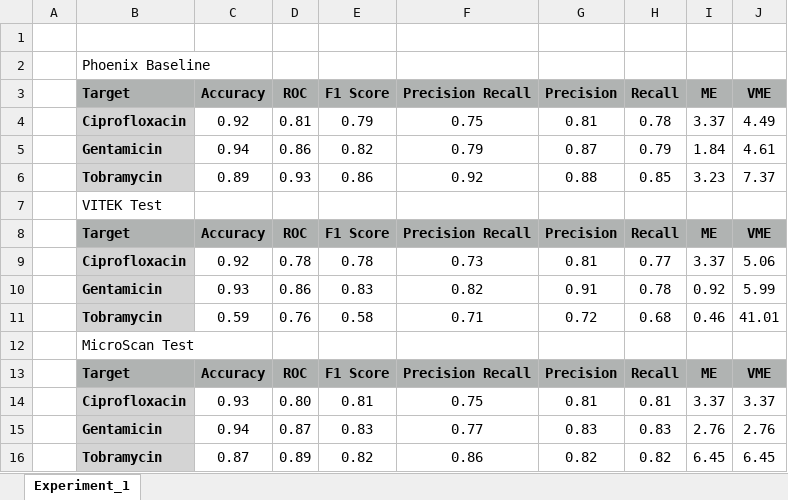
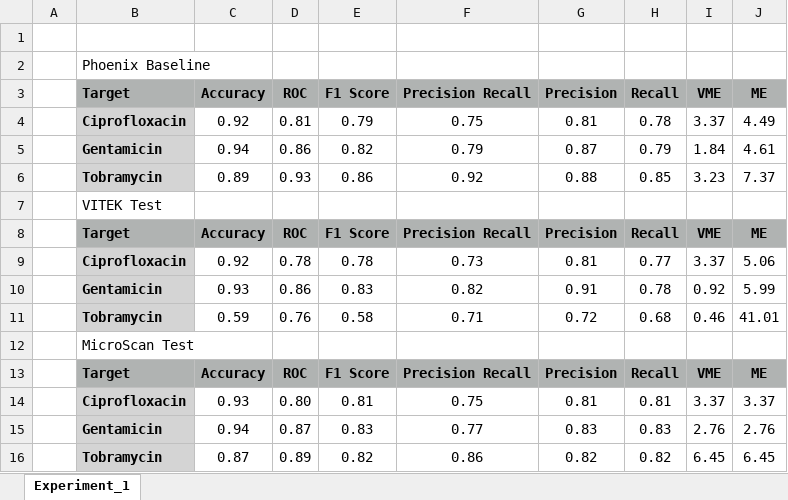
Before and after one commit to IKIM-Essen/stackPredAMR_Training_Data_Composition, an Excel workbook: Experiment_1/results/stackPredAMR_Results/Experiment_1.xlsx, sheet Experiment_1, drawn as a sheet; values as stored, in another font and other column widths than the file's, no borders; charts and pictures not drawn; the diff names each change by its address in the sheet, - before the commit and + after, or states it on an @@ line.

```diff
--- a/Experiment_1/results/stackPredAMR_Results/Experiment_1.xlsx (sheet Experiment_1)
+++ b/Experiment_1/results/stackPredAMR_Results/Experiment_1.xlsx (sheet Experiment_1)
-I3: ME
+I3: VME
-J3: VME
+J3: ME
-I8 (VME): ME
+I8 (VME): VME
-J8 (ME): VME
+J8 (ME): ME
-I13 (VME): ME
+I13 (VME): VME
-J13 (ME): VME
+J13 (ME): ME
```
Also changed, not shown: charts or pictures, Experiment_2/results/Experiment_2.xlsx.
